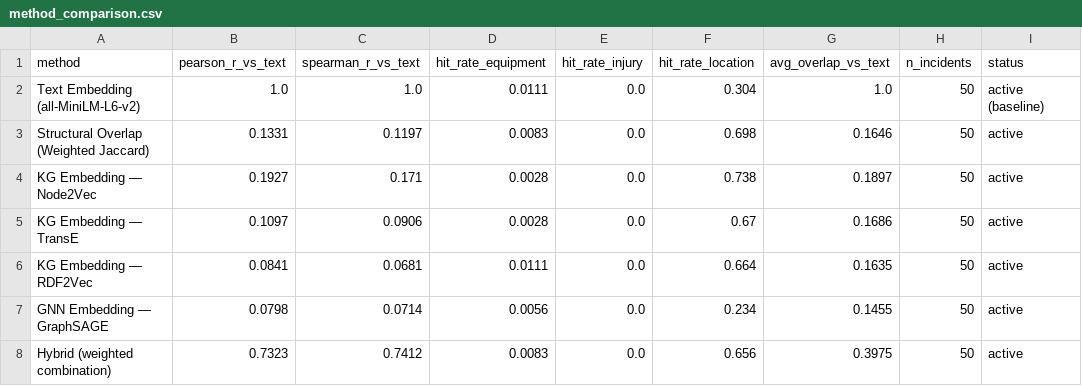
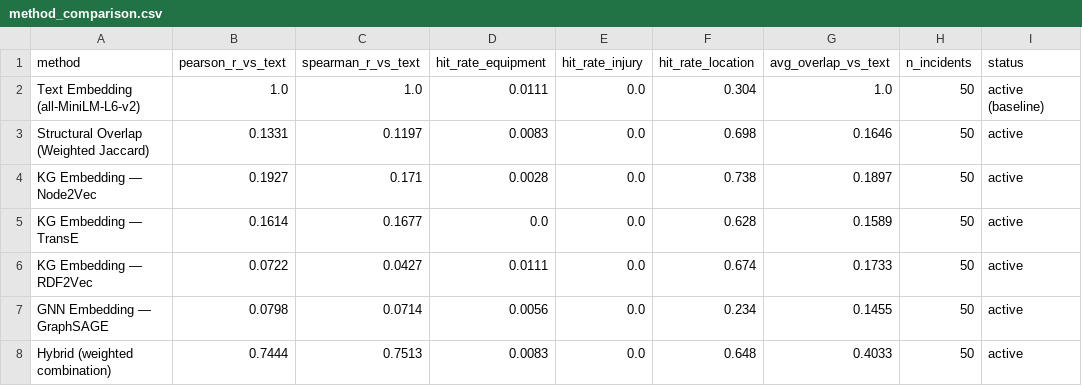
Before and after one commit to RiceD2KLab/TechnipFMC_SafetyEvents_Sp26, a CSV file: event_similarity/outputs/method_comparison.csv, drawn as a sheet.

Commit message:
Reran run_similarity.py with RDF2Vec

```diff
--- a/event_similarity/outputs/method_comparison.csv
+++ b/event_similarity/outputs/method_comparison.csv
@@ -4,5 +4,5 @@ Structural Overlap (Weighted Jaccard),0.1331,0.1197,0.0083,0.0,0.698,0.1646,50,a
 KG Embedding — Node2Vec,0.1927,0.171,0.0028,0.0,0.738,0.1897,50,active
-KG Embedding — TransE,0.1097,0.0906,0.0028,0.0,0.67,0.1686,50,active
-KG Embedding — RDF2Vec,0.0841,0.0681,0.0111,0.0,0.664,0.1635,50,active
+KG Embedding — TransE,0.1614,0.1677,0.0,0.0,0.628,0.1589,50,active
+KG Embedding — RDF2Vec,0.0722,0.0427,0.0111,0.0,0.674,0.1733,50,active
 GNN Embedding — GraphSAGE,0.0798,0.0714,0.0056,0.0,0.234,0.1455,50,active
-Hybrid (weighted combination),0.7323,0.7412,0.0083,0.0,0.656,0.3975,50,active
+Hybrid (weighted combination),0.7444,0.7513,0.0083,0.0,0.648,0.4033,50,active
```
Also changed, not shown: 7 other files.
